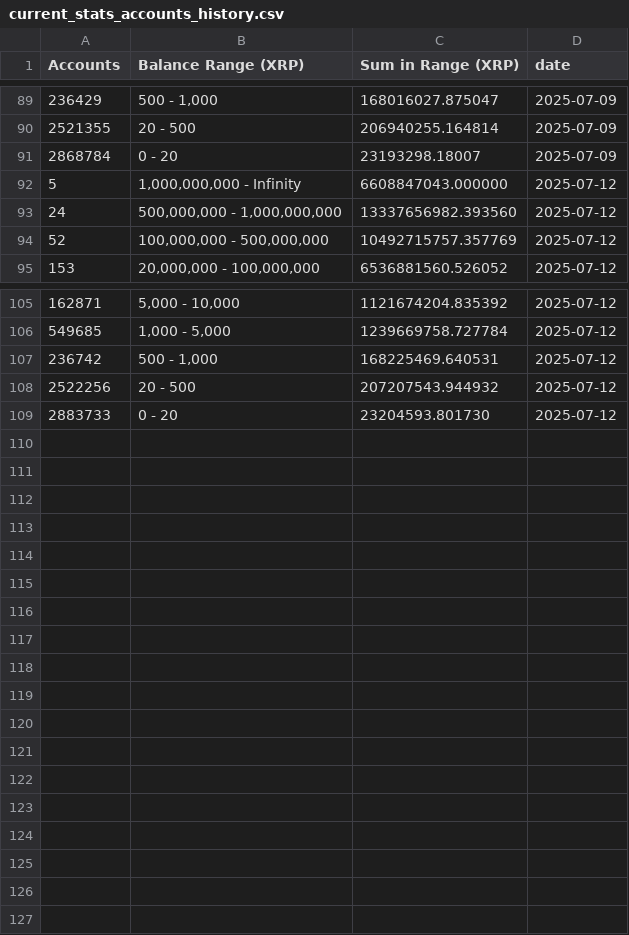
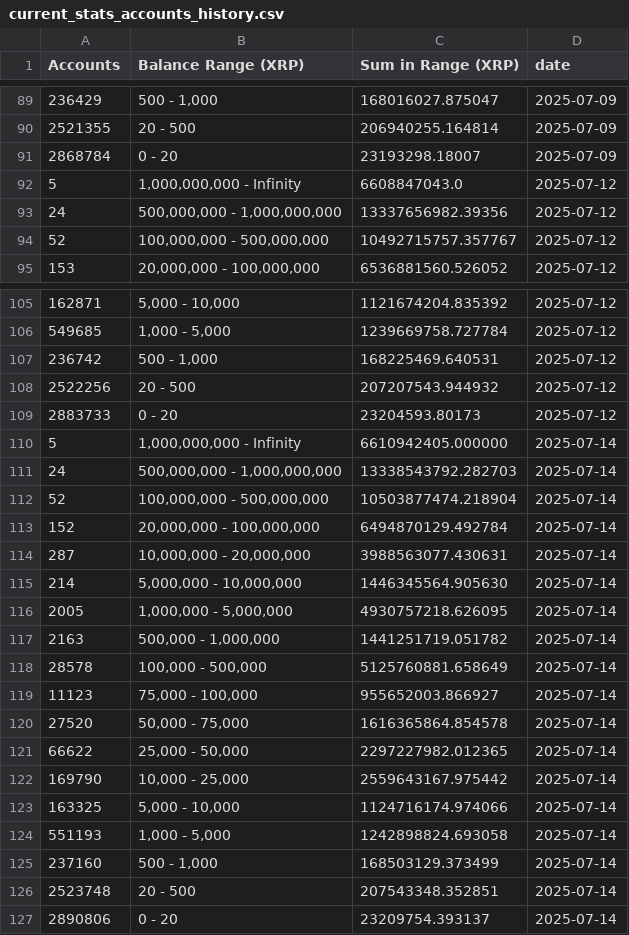
Before and after one commit to DI-main-ai/XRP, a CSV file: csv/current_stats_accounts_history.csv, drawn as a sheet; only a part is shown, gaps mark what is left out; the diff covers the shown part only.

```diff
--- a/csv/current_stats_accounts_history.csv
+++ b/csv/current_stats_accounts_history.csv
@@ -91,5 +91,5 @@ Accounts,Balance Range (XRP),Sum in Range (XRP),date
 2868784,0 - 20,23193298.18007,2025-07-09
-5,"1,000,000,000 - Infinity",6608847043.000000,2025-07-12
-24,"500,000,000 - 1,000,000,000",13337656982.393560,2025-07-12
-52,"100,000,000 - 500,000,000",10492715757.357769,2025-07-12
+5,"1,000,000,000 - Infinity",6608847043.0,2025-07-12
+24,"500,000,000 - 1,000,000,000",13337656982.39356,2025-07-12
+52,"100,000,000 - 500,000,000",10492715757.357767,2025-07-12
 153,"20,000,000 - 100,000,000",6536881560.526052,2025-07-12
@@ -108,2 +108,20 @@ Accounts,Balance Range (XRP),Sum in Range (XRP),date
 2522256,20 - 500,207207543.944932,2025-07-12
-2883733,0 - 20,23204593.801730,2025-07-12
+2883733,0 - 20,23204593.80173,2025-07-12
+5,"1,000,000,000 - Infinity",6610942405.000000,2025-07-14
+24,"500,000,000 - 1,000,000,000",13338543792.282703,2025-07-14
+52,"100,000,000 - 500,000,000",10503877474.218904,2025-07-14
+152,"20,000,000 - 100,000,000",6494870129.492784,2025-07-14
+287,"10,000,000 - 20,000,000",3988563077.430631,2025-07-14
+214,"5,000,000 - 10,000,000",1446345564.905630,2025-07-14
+2005,"1,000,000 - 5,000,000",4930757218.626095,2025-07-14
+2163,"500,000 - 1,000,000",1441251719.051782,2025-07-14
+28578,"100,000 - 500,000",5125760881.658649,2025-07-14
+11123,"75,000 - 100,000",955652003.866927,2025-07-14
+27520,"50,000 - 75,000",1616365864.854578,2025-07-14
+66622,"25,000 - 50,000",2297227982.012365,2025-07-14
+169790,"10,000 - 25,000",2559643167.975442,2025-07-14
+163325,"5,000 - 10,000",1124716174.974066,2025-07-14
+551193,"1,000 - 5,000",1242898824.693058,2025-07-14
+237160,"500 - 1,000",168503129.373499,2025-07-14
+2523748,20 - 500,207543348.352851,2025-07-14
+2890806,0 - 20,23209754.393137,2025-07-14
```
Also changed, not shown: 1 edited cell elsewhere in this file, csv/1,000,000,000_-_Infinity__Series1.csv, csv/1,000,000_-_5,000,000__Series1.csv, 38 other files.
